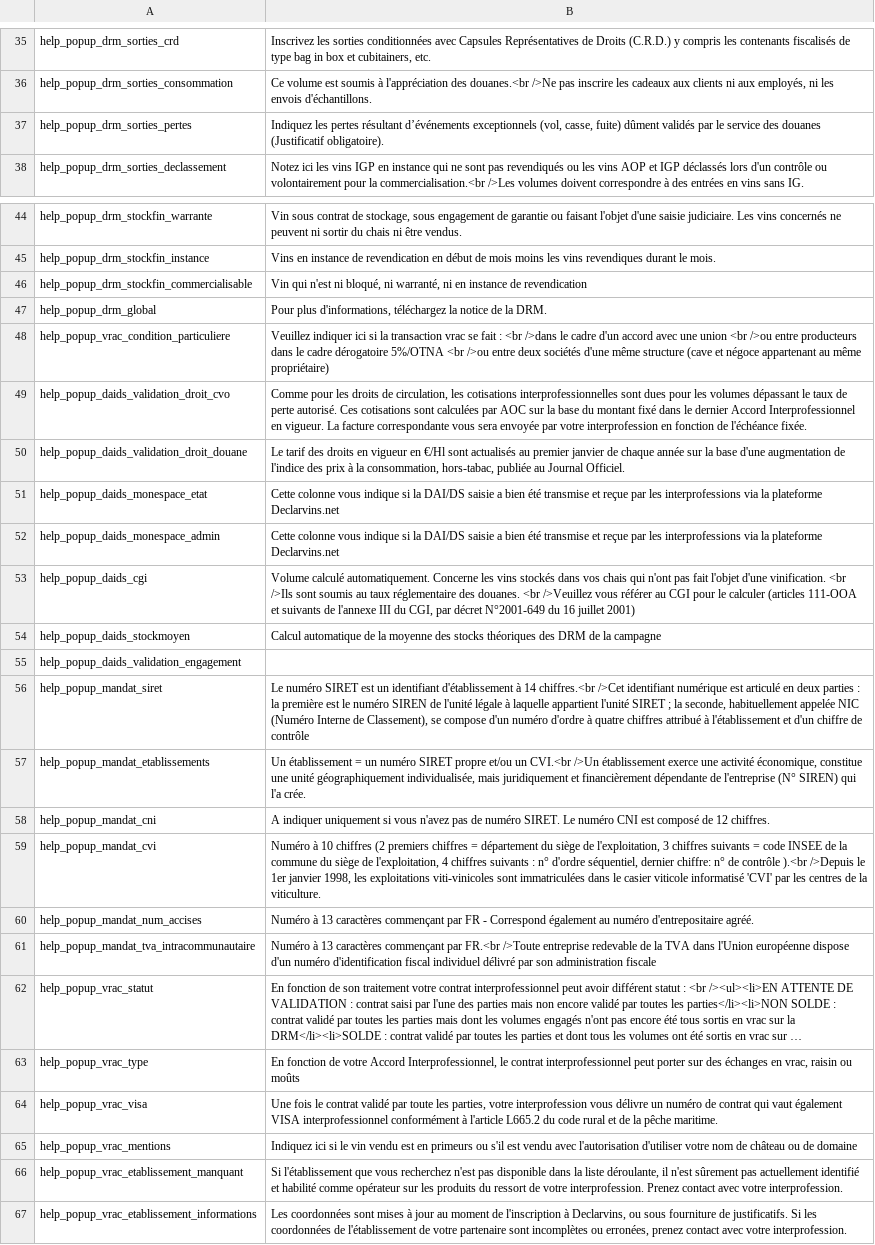
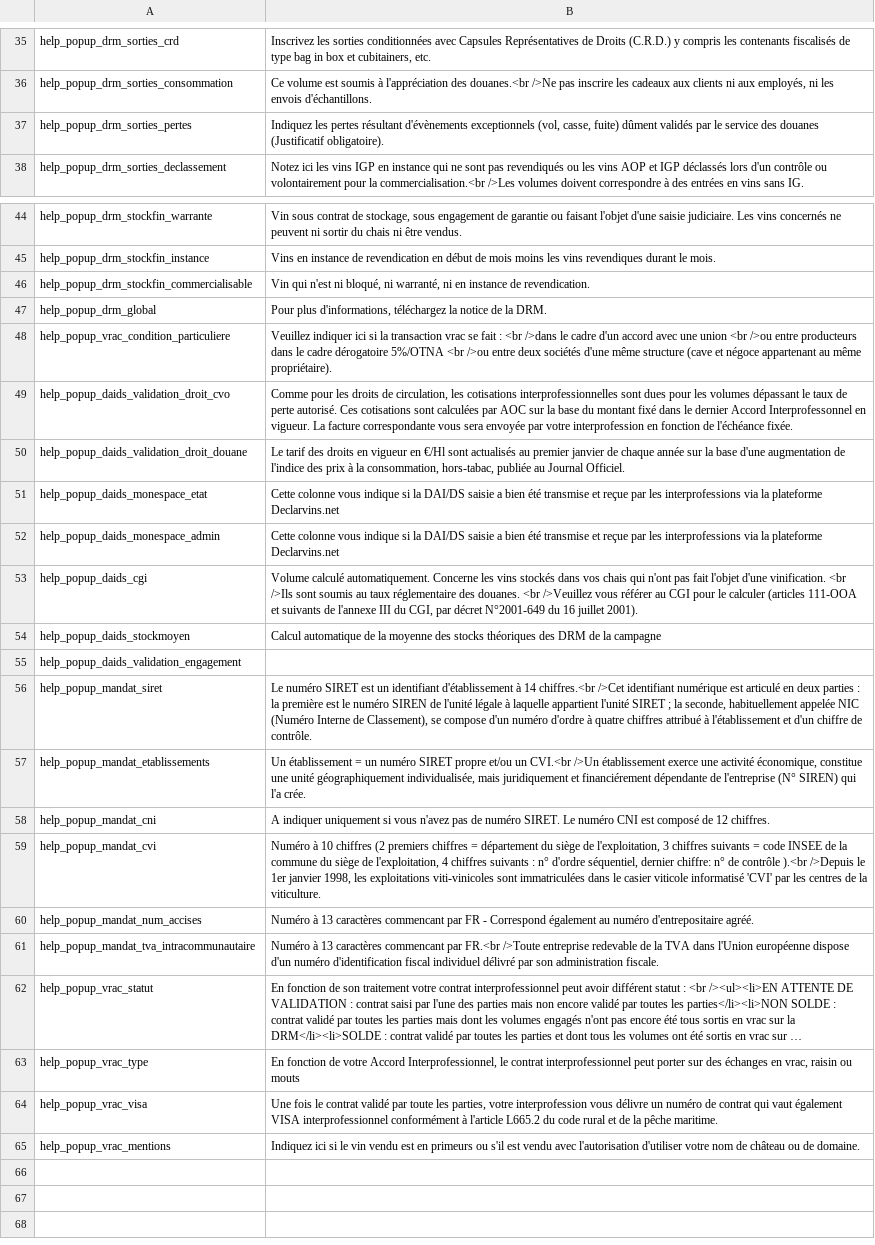
Before and after one commit to 24eme/declarvins, a CSV file: project/data/import/messages/messages.csv, drawn as a sheet; only a part is shown, gaps mark what is left out; long unchanged cells end in …; the diff covers the shown part only; the diff names each change by its address in the sheet, - before the commit and + after, or states it on an @@ line.

Commit message:
Mises à jour des messages et controles

```diff
--- a/project/data/import/messages/messages.csv
+++ b/project/data/import/messages/messages.csv
-B37: …pertes résultant d’événements exceptionnels (vol,…
+B37: …pertes résultant d'évènements exceptionnels (vol,…
-B46: …instance de revendication
+B46: …instance de revendication.
-B48: …au même propriétaire)
+B48: …au même propriétaire).
-B49: …dernier Accord Interprofessionnel en vigueur.…
+B49: …dernier Accord Interprofessonnel en vigueur.…
-B53: …16 juillet 2001)
+B53: …16 juillet 2001).
-B56: …chiffre de contrôle
+B56: …chiffre de contrôle.
-B57: …juridiquement et financièrement dépendante de…
+B57: …juridiquement et financiérement dépendante de…
-B60: …13 caractères commençant par FR…
+B60: …13 caractères commencant par FR…
-B61: …13 caractères commençant par FR.<br />Toute entreprise redevable de la TVA dans l'Union européenne dispose d'un numéro d'identification fiscal individuel délivré par son administration fiscale
+B61: …13 caractères commencant par FR.<br />Toute entreprise redevable de la TVA dans l'Union européenne dispose d'un numéro d'identification fiscal individuel délivré par son administration fiscale.
-B63: …raisin ou moûts
+B63: …raisin ou mouts
-B65: …ou de domaine
+B65: …ou de domaine.
-row 66: help_popup_vrac_etablissement_manquant | Si l'établissement que vous recherchez n'est pas disponible dans la liste déroulante, il n'est sûrement pas actuellement identifié et habilité comme opérateur sur les produits du ressort de votre interprofession. Prenez contact avec votre interprofession.
-row 67: help_popup_vrac_etablissement_informations | Les coordonnées sont mises à jour au moment de l'inscription à Declarvins, ou sous fourniture de justificatifs. Si les coordonnées de l'établissement de votre partenaire sont incomplètes ou erronées, prenez contact avec votre interprofession.
```
Also changed, not shown: 9 edited cells elsewhere in this file, project/data/import/controles/controles.csv.
